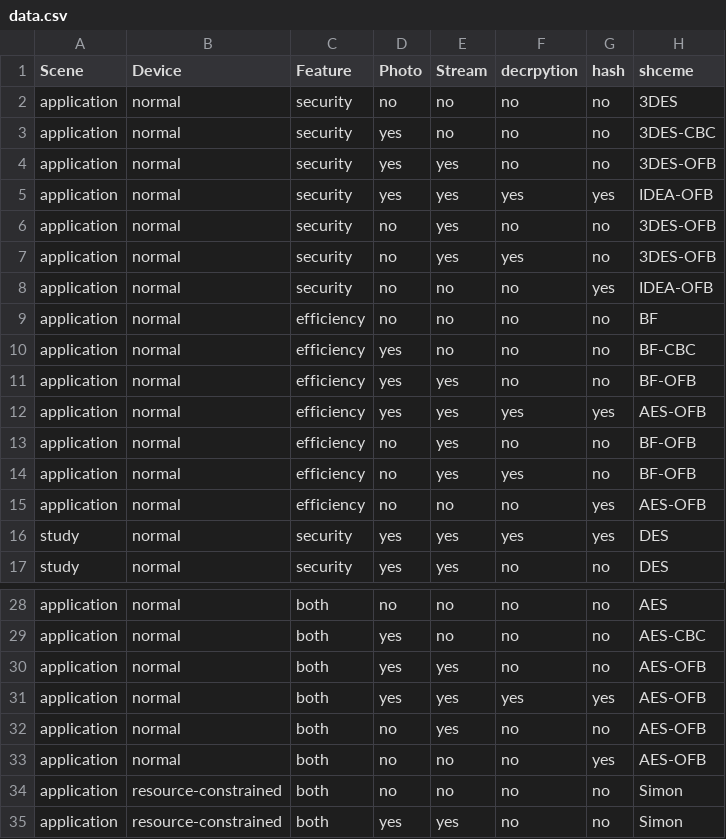
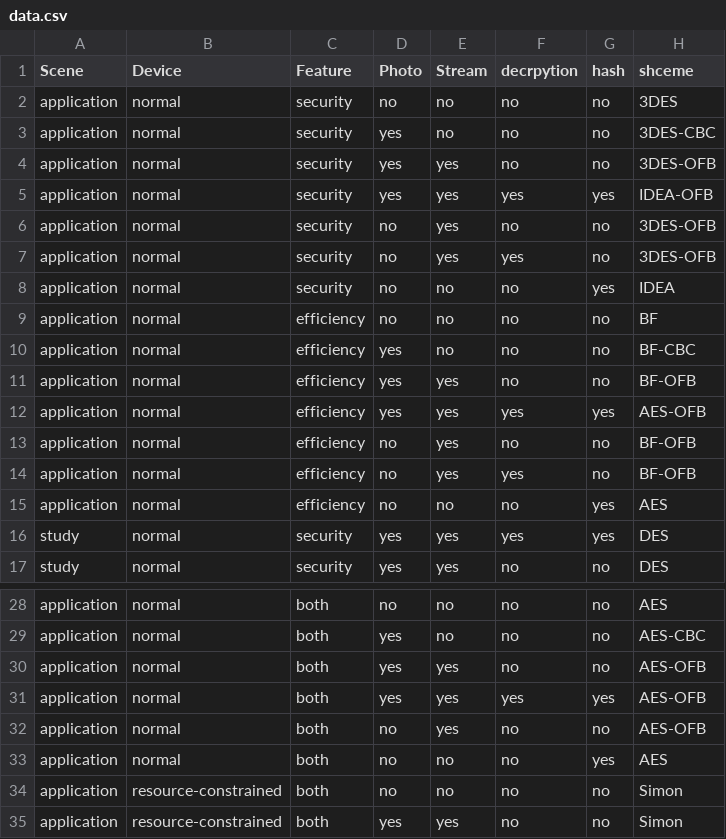
Before and after one commit to Johnson1602/csgy-6903-cryptography, a CSV file: Project 02/data.csv, drawn as a sheet; only a part is shown, gaps mark what is left out.

Commit message:
update decision tree and project structure

```diff
--- a/Project 02/data.csv
+++ b/Project 02/data.csv
@@ -7,3 +7,3 @@ application,normal,security,no,yes,no,no,3DES-OFB
 application,normal,security,no,yes,yes,no,3DES-OFB
-application,normal,security,no,no,no,yes,IDEA-OFB
+application,normal,security,no,no,no,yes,IDEA
 application,normal,efficiency,no,no,no,no,BF
@@ -14,3 +14,3 @@ application,normal,efficiency,no,yes,no,no,BF-OFB
 application,normal,efficiency,no,yes,yes,no,BF-OFB
-application,normal,efficiency,no,no,no,yes,AES-OFB
+application,normal,efficiency,no,no,no,yes,AES
 study,normal,security,yes,yes,yes,yes,DES
@@ -32,3 +32,3 @@ application,normal,both,yes,yes,yes,yes,AES-OFB
 application,normal,both,no,yes,no,no,AES-OFB
-application,normal,both,no,no,no,yes,AES-OFB
+application,normal,both,no,no,no,yes,AES
 application,resource-constrained,both,no,no,no,no,Simon
```
Also changed, not shown: 7 other files.
